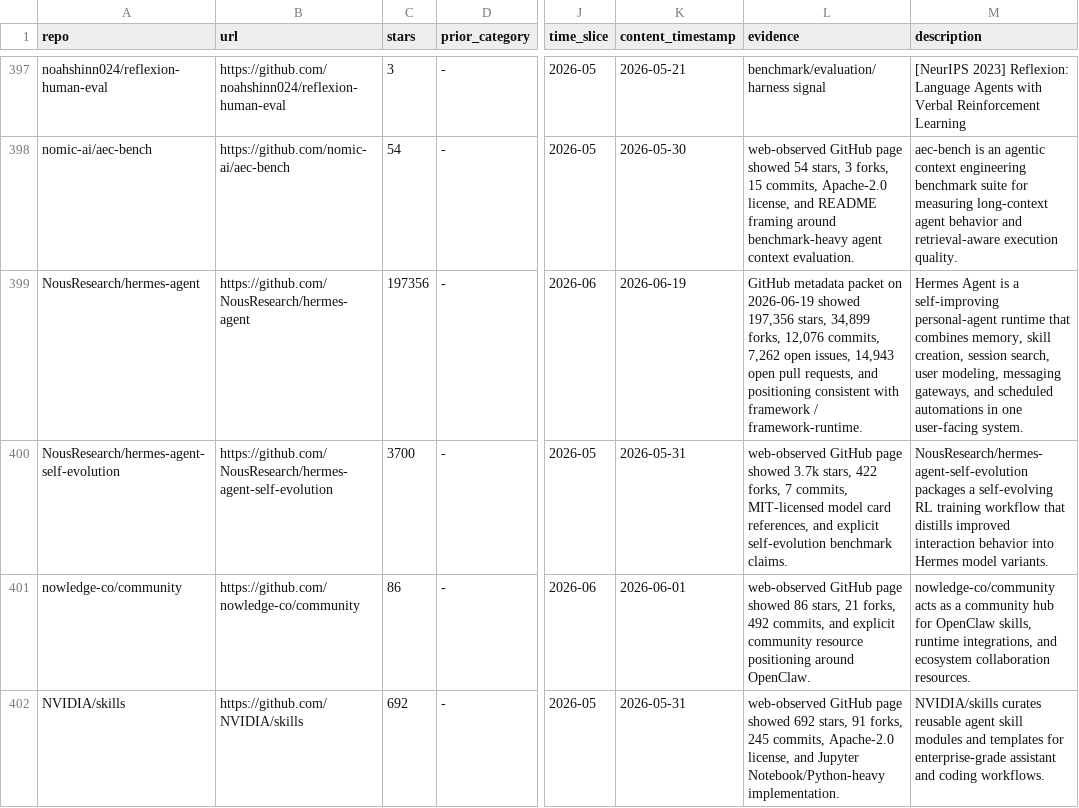
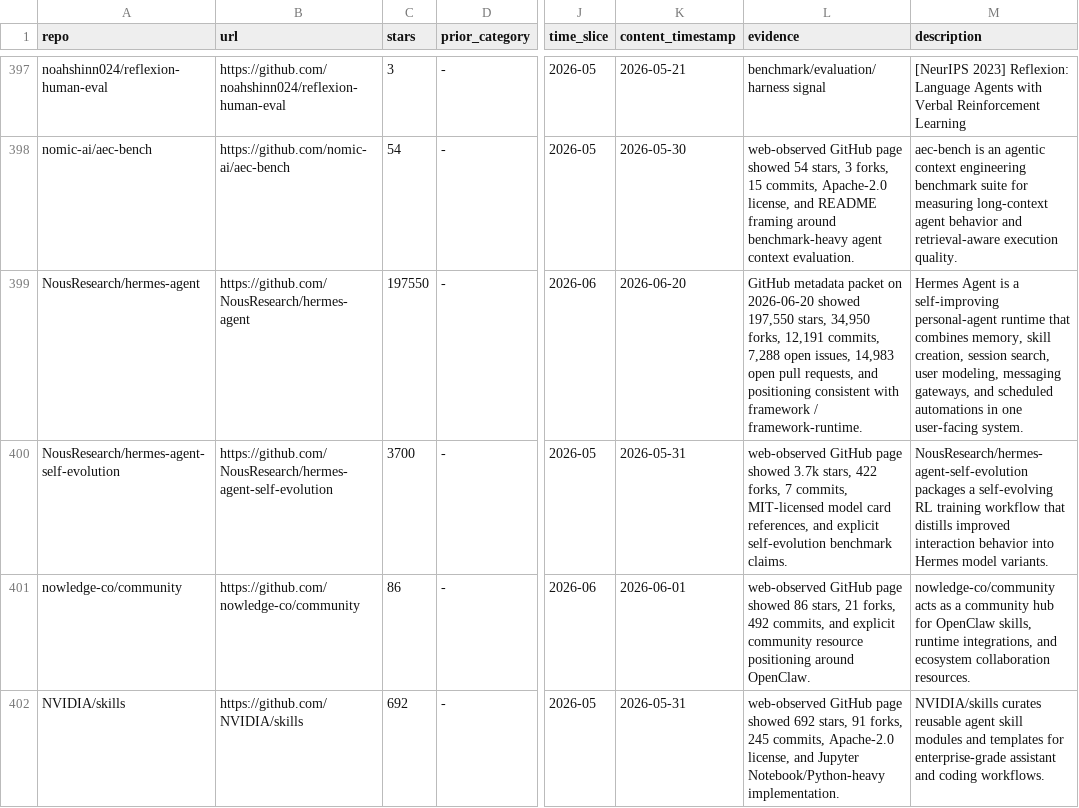
Before and after one commit to Shiyao-Huang/awesome-agent-evolution, a CSV file: research/repo-classification.csv, drawn as a sheet; only a part is shown, gaps mark what is left out; the diff covers the shown part only; the diff names each change by its address in the sheet, - before the commit and + after, or states it on an @@ line.

Commit message:
chore: refresh hourly public metadata packet

```diff
--- a/research/repo-classification.csv
+++ b/research/repo-classification.csv
-C399 (stars): 197356
+C399 (stars): 197550
-K399 (content_timestamp): 2026-06-19
+K399 (content_timestamp): 2026-06-20
-L399 (evidence): …packet on 2026-06-19 showed 197,356 stars, 34,899 forks, 12,076 commits, 7,262 open issues, 14,943 open pull…
+L399 (evidence): …packet on 2026-06-20 showed 197,550 stars, 34,950 forks, 12,191 commits, 7,288 open issues, 14,983 open pull…
```
Also changed, not shown: 27 edited cells elsewhere in this file, 58 other files.
